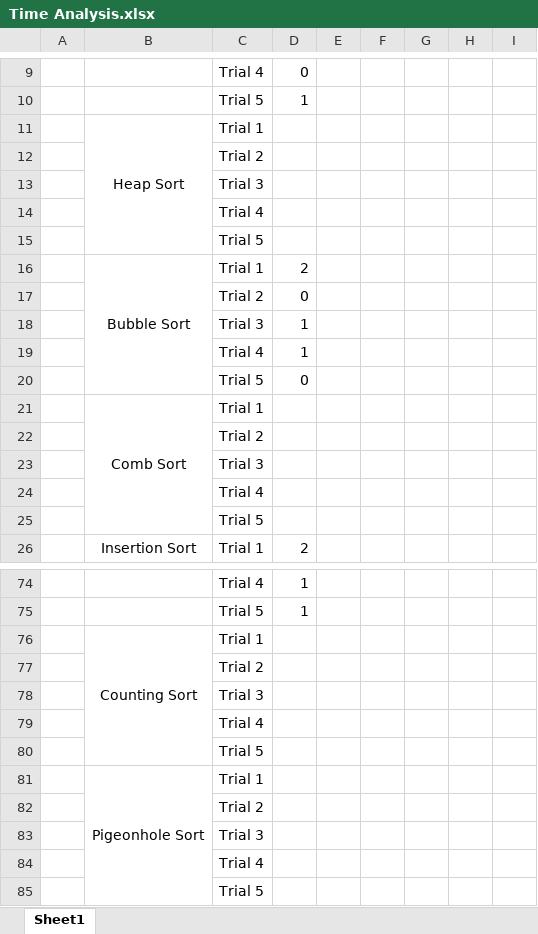
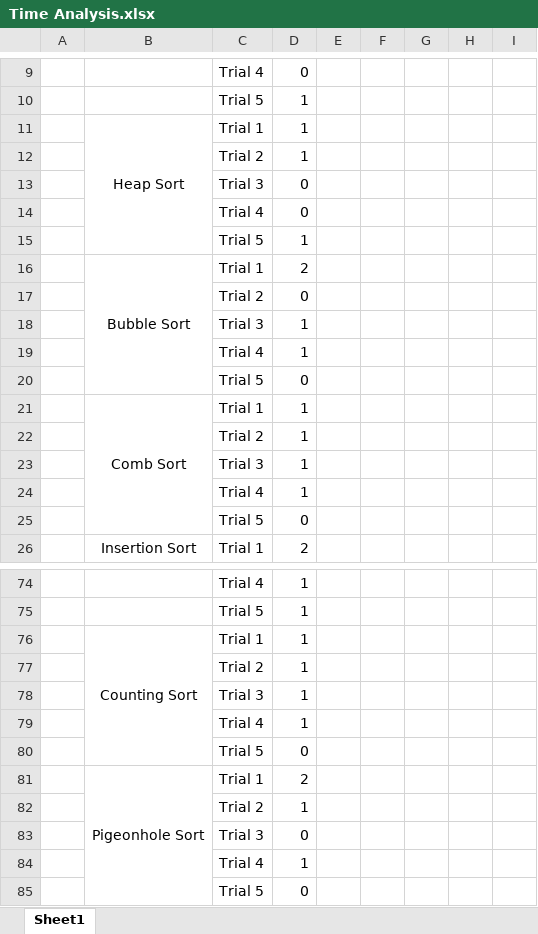
Before and after one commit to Aashishkebab/Sorting-Simulator, an Excel workbook: Time Analysis.xlsx, sheet Sheet1, drawn as a sheet; only a part is shown, gaps mark what is left out; values as stored, in another font and other column widths than the file's, no borders; the diff covers the shown part only; the diff names each change by its address in the sheet, - before the commit and + after, or states it on an @@ line.

Commit message:
Complete first column

```diff
--- a/Time Analysis.xlsx (sheet Sheet1)
+++ b/Time Analysis.xlsx (sheet Sheet1)
-D11:D12: (empty)
+D11:D12: 1
-D13:D14: (empty)
+D13:D14: 0
-D15: (empty)
+D15: 1
-D21:D24: (empty)
+D21:D24: 1
-D25: (empty)
+D25: 0
-D76:D79: (empty)
+D76:D79: 1
-D80: (empty)
+D80: 0
-D81: (empty)
+D81: 2
-D82: (empty)
+D82: 1
-D83: (empty)
+D83: 0
-D84: (empty)
+D84: 1
-D85: (empty)
+D85: 0
```
Also changed, not shown: 5 edited cells elsewhere in this sheet.
